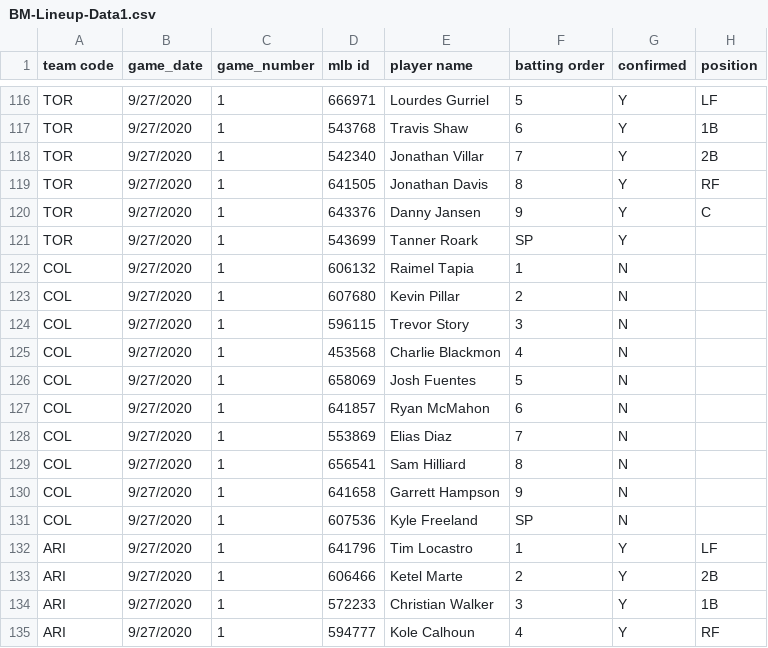
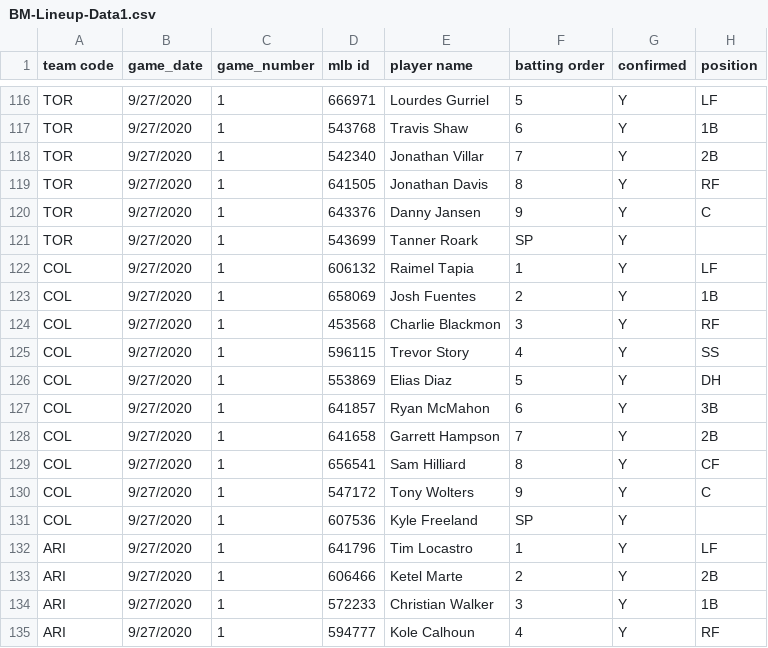
Before and after one commit to justinmof/MLBSheets-CSV-Files, a CSV file: BM-Lineup-Data1.csv, drawn as a sheet; only a part is shown, gaps mark what is left out; the diff covers the shown part only.

```diff
--- a/BM-Lineup-Data1.csv
+++ b/BM-Lineup-Data1.csv
@@ -121,12 +121,12 @@ TOR,9/27/2020,1,643376,Danny Jansen,9,Y,C
 TOR,9/27/2020,1,543699,Tanner Roark,SP,Y,
-COL,9/27/2020,1,606132,Raimel Tapia,1,N,
-COL,9/27/2020,1,607680,Kevin Pillar,2,N,
-COL,9/27/2020,1,596115,Trevor Story,3,N,
-COL,9/27/2020,1,453568,Charlie Blackmon,4,N,
-COL,9/27/2020,1,658069,Josh Fuentes,5,N,
-COL,9/27/2020,1,641857,Ryan McMahon,6,N,
-COL,9/27/2020,1,553869,Elias Diaz,7,N,
-COL,9/27/2020,1,656541,Sam Hilliard,8,N,
-COL,9/27/2020,1,641658,Garrett Hampson,9,N,
-COL,9/27/2020,1,607536,Kyle Freeland,SP,N,
+COL,9/27/2020,1,606132,Raimel Tapia,1,Y,LF
+COL,9/27/2020,1,658069,Josh Fuentes,2,Y,1B
+COL,9/27/2020,1,453568,Charlie Blackmon,3,Y,RF
+COL,9/27/2020,1,596115,Trevor Story,4,Y,SS
+COL,9/27/2020,1,553869,Elias Diaz,5,Y,DH
+COL,9/27/2020,1,641857,Ryan McMahon,6,Y,3B
+COL,9/27/2020,1,641658,Garrett Hampson,7,Y,2B
+COL,9/27/2020,1,656541,Sam Hilliard,8,Y,CF
+COL,9/27/2020,1,547172,Tony Wolters,9,Y,C
+COL,9/27/2020,1,607536,Kyle Freeland,SP,Y,
 ARI,9/27/2020,1,641796,Tim Locastro,1,Y,LF
```
Also changed, not shown: 1 added row, 1 removed row and 83 edited cells elsewhere in this file, BM-Lineup-Data.csv.
